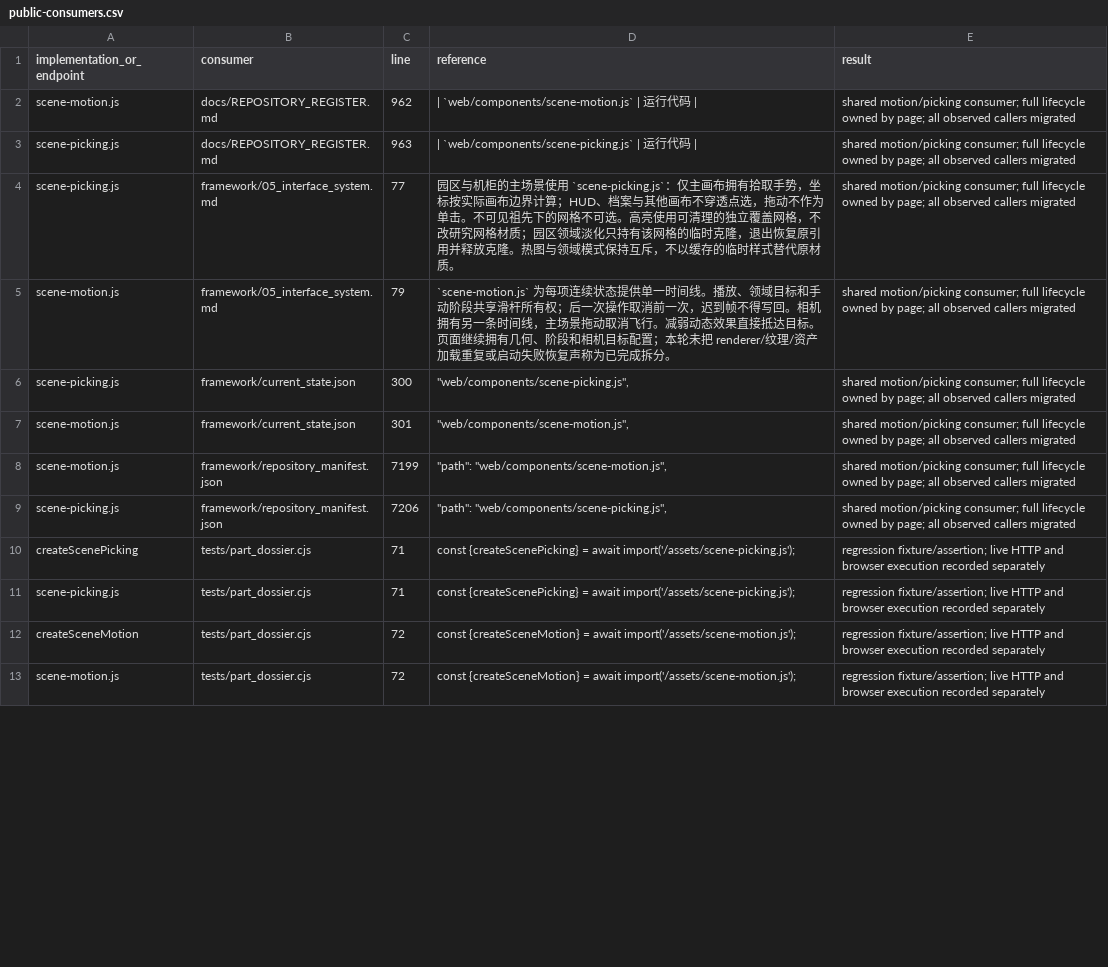
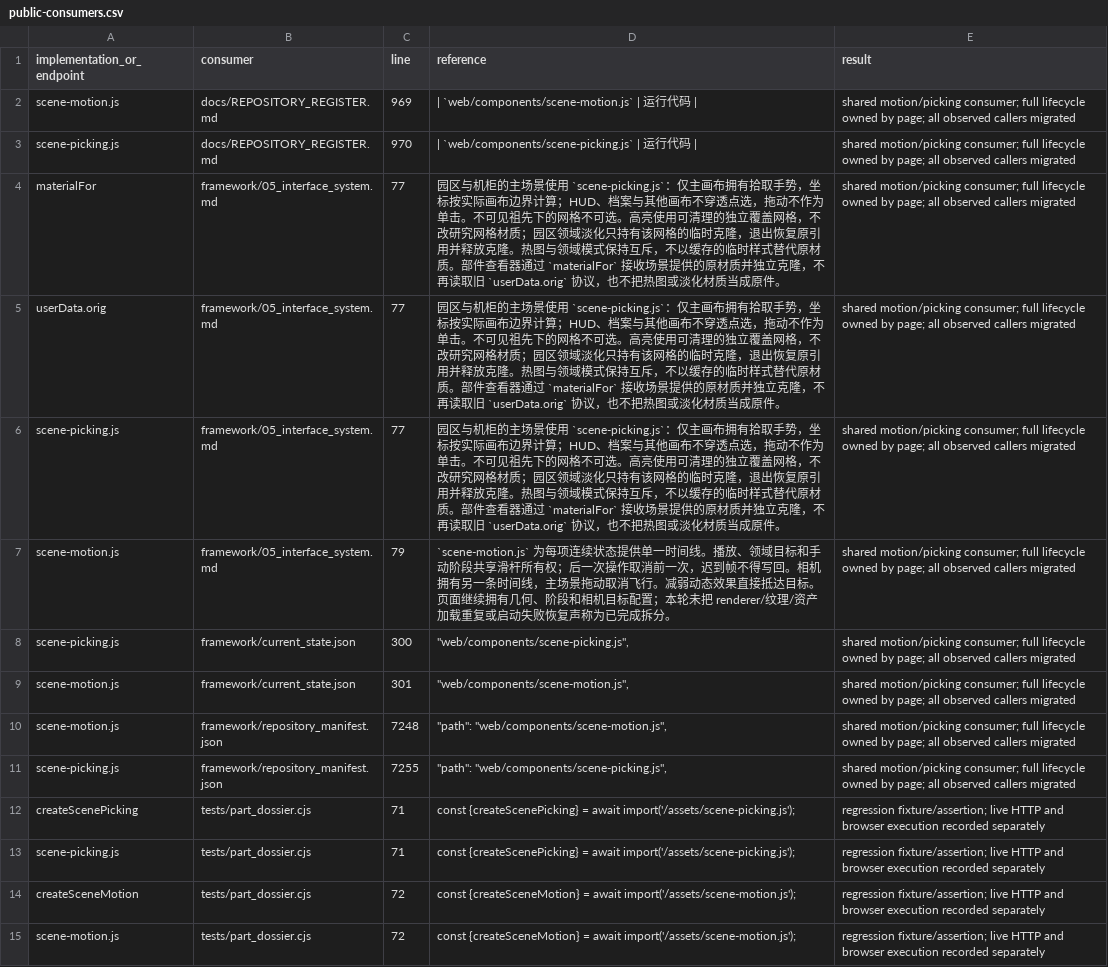
Before and after one commit to niuroumiantt/InResearch.ai, a CSV file: docs/reviews/2026-09-13/scene-interaction/public-consumers.csv, drawn as a sheet; only a part is shown; the diff covers the shown part only.

Commit message:
fix: provide source materials explicitly to the shared part inspector

```diff
--- a/docs/reviews/2026-09-13/scene-interaction/public-consumers.csv
+++ b/docs/reviews/2026-09-13/scene-interaction/public-consumers.csv
@@ -1,5 +1,7 @@
 implementation_or_endpoint,consumer,line,reference,result
-scene-motion.js,docs/REPOSITORY_REGISTER.md,962,| `web/components/scene-motion.js` | 运行代码 |,shared motion/picking consumer; full lifecycle owned by page; all observed callers migrated
-scene-picking.js,docs/REPOSITORY_REGISTER.md,963,| `web/components/scene-picking.js` | 运行代码 |,shared motion/picking consumer; full lifecycle owned by page; all observed callers migrated
-scene-picking.js,framework/05_interface_system.md,77,园区与机柜的主场景使用 `scene-picking.js`：仅主画布拥有拾取手势，坐标按实际画布边界计算；HUD、档案与其他画布不穿透点选，拖动不作为单击。不可见祖先下的网格不可选。高亮使用可清理的独立覆盖网格，不改研究网格材质；园区领域淡化只持有该网格的临时克隆，退出恢复原引用并释放克隆。热图与领域模式保持互斥，不以缓存的临时样式替代原材质。,shared motion/picking consumer; full lifecycle owned by page; all observed callers migrated
+scene-motion.js,docs/REPOSITORY_REGISTER.md,969,| `web/components/scene-motion.js` | 运行代码 |,shared motion/picking consumer; full lifecycle owned by page; all observed callers migrated
+scene-picking.js,docs/REPOSITORY_REGISTER.md,970,| `web/components/scene-picking.js` | 运行代码 |,shared motion/picking consumer; full lifecycle owned by page; all observed callers migrated
+materialFor,framework/05_interface_system.md,77,园区与机柜的主场景使用 `scene-picking.js`：仅主画布拥有拾取手势，坐标按实际画布边界计算；HUD、档案与其他画布不穿透点选，拖动不作为单击。不可见祖先下的网格不可选。高亮使用可清理的独立覆盖网格，不改研究网格材质；园区领域淡化只持有该网格的临时克隆，退出恢复原引用并释放克隆。热图与领域模式保持互斥，不以缓存的临时样式替代原材质。部件查看器通过 `materialFor` 接收场景提供的原材质并独立克隆，不再读取旧 `userData.orig` 协议，也不把热图或淡化材质当成原件。,shared motion/picking consumer; full lifecycle owned by page; all observed callers migrated
+userData.orig,framework/05_interface_system.md,77,园区与机柜的主场景使用 `scene-picking.js`：仅主画布拥有拾取手势，坐标按实际画布边界计算；HUD、档案与其他画布不穿透点选，拖动不作为单击。不可见祖先下的网格不可选。高亮使用可清理的独立覆盖网格，不改研究网格材质；园区领域淡化只持有该网格的临时克隆，退出恢复原引用并释放克隆。热图与领域模式保持互斥，不以缓存的临时样式替代原材质。部件查看器通过 `materialFor` 接收场景提供的原材质并独立克隆，不再读取旧 `userData.orig` 协议，也不把热图或淡化材质当成原件。,shared motion/picking consumer; full lifecycle owned by page; all observed callers migrated
+scene-picking.js,framework/05_interface_system.md,77,园区与机柜的主场景使用 `scene-picking.js`：仅主画布拥有拾取手势，坐标按实际画布边界计算；HUD、档案与其他画布不穿透点选，拖动不作为单击。不可见祖先下的网格不可选。高亮使用可清理的独立覆盖网格，不改研究网格材质；园区领域淡化只持有该网格的临时克隆，退出恢复原引用并释放克隆。热图与领域模式保持互斥，不以缓存的临时样式替代原材质。部件查看器通过 `materialFor` 接收场景提供的原材质并独立克隆，不再读取旧 `userData.orig` 协议，也不把热图或淡化材质当成原件。,shared motion/picking consumer; full lifecycle owned by page; all observed callers migrated
 scene-motion.js,framework/05_interface_system.md,79,`scene-motion.js` 为每项连续状态提供单一时间线。播放、领域目标和手动阶段共享滑杆所有权；后一次操作取消前一次，迟到帧不得写回。相机拥有另一条时间线，主场景拖动取消飞行。减弱动态效果直接抵达目标。页面继续拥有几何、阶段和相机目标配置；本轮未把 renderer/纹理/资产加载重复或启动失败恢复声称为已完成拆分。,shared motion/picking consumer; full lifecycle owned by page; all observed callers migrated
@@ -7,4 +9,4 @@ scene-picking.js,framework/current_state.json,300,"""web/components/scene-pickin
 scene-motion.js,framework/current_state.json,301,"""web/components/scene-motion.js"",",shared motion/picking consumer; full lifecycle owned by page; all observed callers migrated
-scene-motion.js,framework/repository_manifest.json,7199,"""path"": ""web/components/scene-motion.js"",",shared motion/picking consumer; full lifecycle owned by page; all observed callers migrated
-scene-picking.js,framework/repository_manifest.json,7206,"""path"": ""web/components/scene-picking.js"",",shared motion/picking consumer; full lifecycle owned by page; all observed callers migrated
+scene-motion.js,framework/repository_manifest.json,7248,"""path"": ""web/components/scene-motion.js"",",shared motion/picking consumer; full lifecycle owned by page; all observed callers migrated
+scene-picking.js,framework/repository_manifest.json,7255,"""path"": ""web/components/scene-picking.js"",",shared motion/picking consumer; full lifecycle owned by page; all observed callers migrated
 createScenePicking,tests/part_dossier.cjs,71,const {createScenePicking} = await import('/assets/scene-picking.js');,regression fixture/assertion; live HTTP and browser execution recorded separately
```
Also changed, not shown: 11 added rows and 3 edited cells elsewhere in this file, docs/reviews/2026-09-13/scene-interaction/file-results.csv, docs/reviews/2026-09-13/scene-interaction/legacy-removal.csv, 11 other files.
